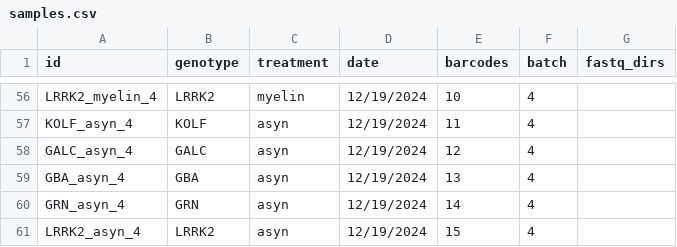
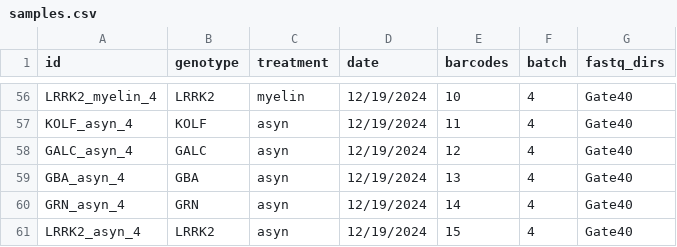
Before and after one commit to jakesboles/img_scfrp, a CSV file: samples.csv, drawn as a sheet; only a part is shown, gaps mark what is left out; the diff covers the shown part only; the diff names each change by its address in the sheet, - before the commit and + after, or states it on an @@ line.

Commit message:
Add files via upload
Re-uploading the sample meta data sheet. First upload contained an empty fastq_dir column

```diff
--- a/samples.csv
+++ b/samples.csv
-G56:G61 (fastq_dirs): (empty)
+G56:G61 (fastq_dirs): Gate40
```
Also changed, not shown: 54 edited cells elsewhere in this file.
